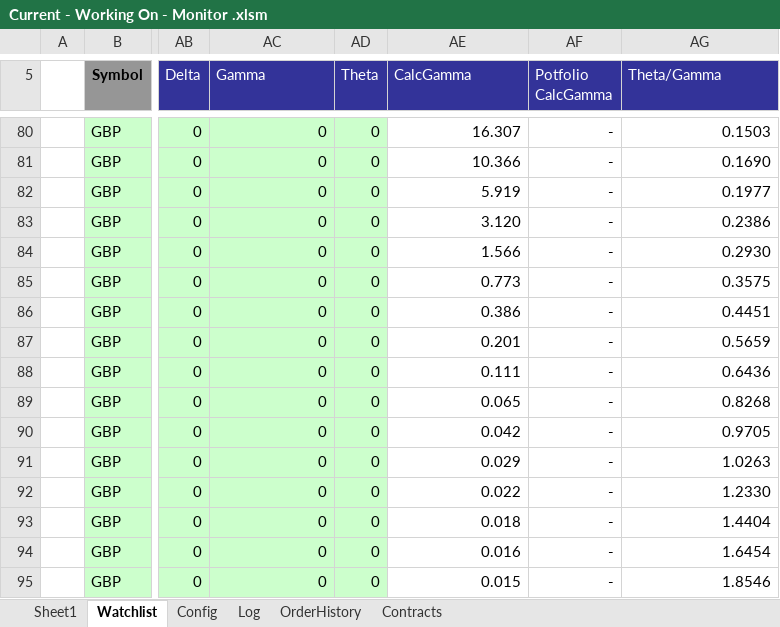
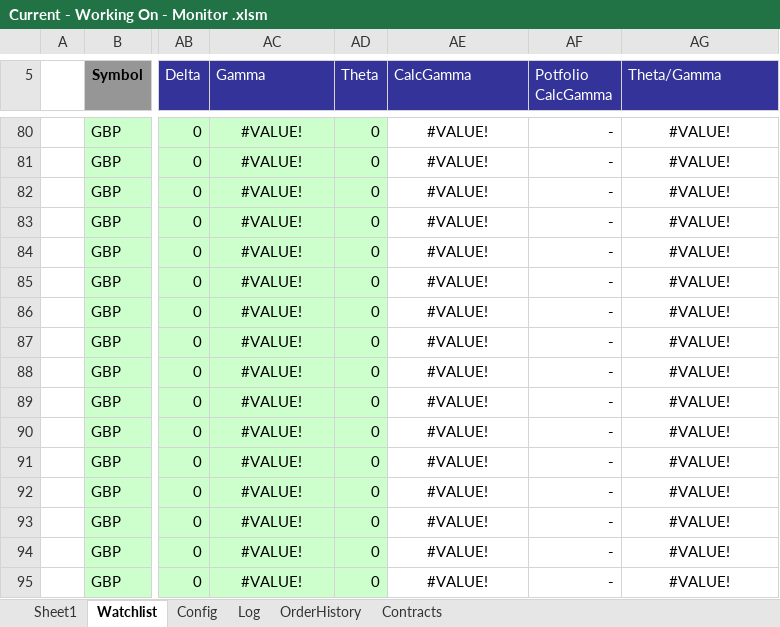
Before and after one commit to rssmith1/AFT-Production-Development, an Excel workbook: Monitor/Current - Working On - Monitor .xlsm, sheet Watchlist, drawn as a sheet; only a part is shown, gaps mark what is left out; values as stored, in another font and other column widths than the file's, no borders; charts and pictures and conditional formats not drawn; the diff covers the shown part only; the diff names each change by its address in the sheet, - before the commit and + after, or states it on an @@ line.

Commit message:
CalcGamma now works inside the VB
This version has a working gamma calculation

```diff
--- a/Monitor/Current - Working On - Monitor .xlsm (sheet Watchlist)
+++ b/Monitor/Current - Working On - Monitor .xlsm (sheet Watchlist)
-AC80:AC95 (Gamma): 0
+AC80:AC95 (Gamma): #VALUE!
-AC80:AC95 alignment: right
+AC80:AC95 alignment: center
-AE80:AE95 alignment: right
+AE80:AE95 alignment: center
-AE80 (CalcGamma): 16.307
+AE80 (CalcGamma): #VALUE!
-AG80:AG95 alignment: right
+AG80:AG95 alignment: center
-AG80 (Theta/Gamma): 0.1503
+AG80 (Theta/Gamma): #VALUE!
-AE81 (CalcGamma): 10.366
+AE81 (CalcGamma): #VALUE!
-AG81 (Theta/Gamma): 0.1690
+AG81 (Theta/Gamma): #VALUE!
-AE82 (CalcGamma): 5.919
+AE82 (CalcGamma): #VALUE!
-AG82 (Theta/Gamma): 0.1977
+AG82 (Theta/Gamma): #VALUE!
-AE83 (CalcGamma): 3.120
+AE83 (CalcGamma): #VALUE!
-AG83 (Theta/Gamma): 0.2386
+AG83 (Theta/Gamma): #VALUE!
-AE84 (CalcGamma): 1.566
+AE84 (CalcGamma): #VALUE!
-AG84 (Theta/Gamma): 0.2930
+AG84 (Theta/Gamma): #VALUE!
-AE85 (CalcGamma): 0.773
+AE85 (CalcGamma): #VALUE!
-AG85 (Theta/Gamma): 0.3575
+AG85 (Theta/Gamma): #VALUE!
-AE86 (CalcGamma): 0.386
+AE86 (CalcGamma): #VALUE!
-AG86 (Theta/Gamma): 0.4451
+AG86 (Theta/Gamma): #VALUE!
-AE87 (CalcGamma): 0.201
+AE87 (CalcGamma): #VALUE!
-AG87 (Theta/Gamma): 0.5659
+AG87 (Theta/Gamma): #VALUE!
-AE88 (CalcGamma): 0.111
+AE88 (CalcGamma): #VALUE!
-AG88 (Theta/Gamma): 0.6436
+AG88 (Theta/Gamma): #VALUE!
-AE89 (CalcGamma): 0.065
+AE89 (CalcGamma): #VALUE!
-AG89 (Theta/Gamma): 0.8268
+AG89 (Theta/Gamma): #VALUE!
-AE90 (CalcGamma): 0.042
+AE90 (CalcGamma): #VALUE!
-AG90 (Theta/Gamma): 0.9705
+AG90 (Theta/Gamma): #VALUE!
-AE91 (CalcGamma): 0.029
+AE91 (CalcGamma): #VALUE!
-AG91 (Theta/Gamma): 1.0263
+AG91 (Theta/Gamma): #VALUE!
-AE92 (CalcGamma): 0.022
+AE92 (CalcGamma): #VALUE!
-AG92 (Theta/Gamma): 1.2330
+AG92 (Theta/Gamma): #VALUE!
-AE93 (CalcGamma): 0.018
+AE93 (CalcGamma): #VALUE!
-AG93 (Theta/Gamma): 1.4404
+AG93 (Theta/Gamma): #VALUE!
-AE94 (CalcGamma): 0.016
+AE94 (CalcGamma): #VALUE!
-AG94 (Theta/Gamma): 1.6454
+AG94 (Theta/Gamma): #VALUE!
-AE95 (CalcGamma): 0.015
+AE95 (CalcGamma): #VALUE!
-AG95 (Theta/Gamma): 1.8546
+AG95 (Theta/Gamma): #VALUE!
```
Also changed, not shown: 69 edited cells and cell formats elsewhere in this sheet, sheet Log, sheet Sheet1, sheet Config, formulas that keep their value, charts or pictures.
